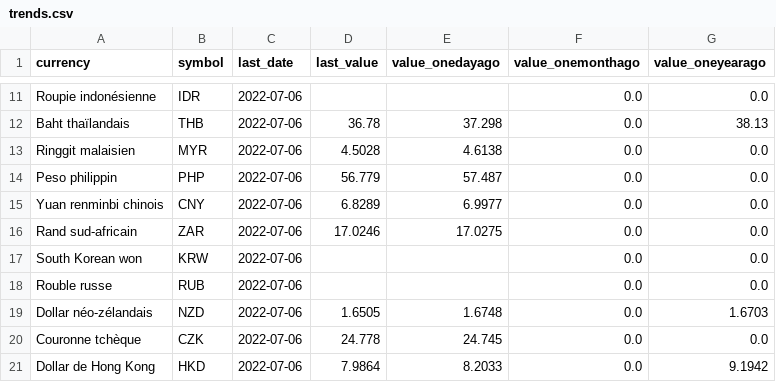
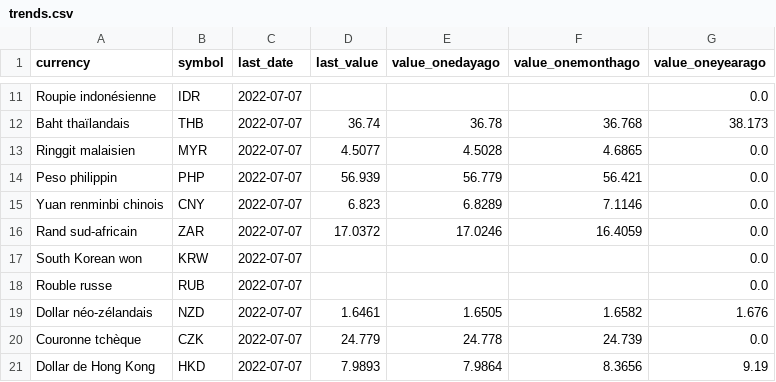
Before and after one commit to AntoineDumestre/Exchange-rates, a CSV file: trends.csv, drawn as a sheet; only a part is shown, gaps mark what is left out; the diff covers the shown part only; the diff names each change by its address in the sheet, - before the commit and + after, or states it on an @@ line.

```diff
--- a/trends.csv
+++ b/trends.csv
-C11:C21 (last_date): 2022-07-06
+C11:C21 (last_date): 2022-07-07
-F11 (value_onemonthago): 0.0
+F11 (value_onemonthago): (empty)
-D12 (last_value): 36.78
+D12 (last_value): 36.74
-E12 (value_onedayago): 37.298
+E12 (value_onedayago): 36.78
-F12 (value_onemonthago): 0.0
+F12 (value_onemonthago): 36.768
-G12 (value_oneyearago): 38.13
+G12 (value_oneyearago): 38.173
-D13 (last_value): 4.5028
+D13 (last_value): 4.5077
-E13 (value_onedayago): 4.6138
+E13 (value_onedayago): 4.5028
-F13 (value_onemonthago): 0.0
+F13 (value_onemonthago): 4.6865
-D14 (last_value): 56.779
+D14 (last_value): 56.939
-E14 (value_onedayago): 57.487
+E14 (value_onedayago): 56.779
-F14 (value_onemonthago): 0.0
+F14 (value_onemonthago): 56.421
-D15 (last_value): 6.8289
+D15 (last_value): 6.823
-E15 (value_onedayago): 6.9977
+E15 (value_onedayago): 6.8289
-F15 (value_onemonthago): 0.0
+F15 (value_onemonthago): 7.1146
-D16 (last_value): 17.0246
+D16 (last_value): 17.0372
-E16 (value_onedayago): 17.0275
+E16 (value_onedayago): 17.0246
-F16 (value_onemonthago): 0.0
+F16 (value_onemonthago): 16.4059
-F17:F18 (value_onemonthago): 0.0
+F17:F18 (value_onemonthago): (empty)
-D19 (last_value): 1.6505
+D19 (last_value): 1.6461
-E19 (value_onedayago): 1.6748
+E19 (value_onedayago): 1.6505
-F19 (value_onemonthago): 0.0
+F19 (value_onemonthago): 1.6582
-G19 (value_oneyearago): 1.6703
+G19 (value_oneyearago): 1.676
-D20 (last_value): 24.778
+D20 (last_value): 24.779
-E20 (value_onedayago): 24.745
+E20 (value_onedayago): 24.778
-F20 (value_onemonthago): 0.0
+F20 (value_onemonthago): 24.739
-D21 (last_value): 7.9864
+D21 (last_value): 7.9893
-E21 (value_onedayago): 8.2033
+E21 (value_onedayago): 7.9864
-F21 (value_onemonthago): 0.0
+F21 (value_onemonthago): 8.3656
-G21 (value_oneyearago): 9.1942
+G21 (value_oneyearago): 9.19
```
Also changed, not shown: 89 edited cells elsewhere in this file, 1 other file.
